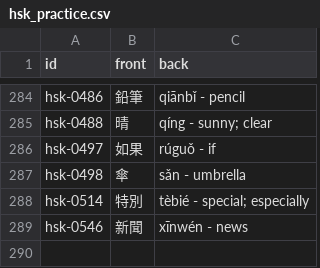
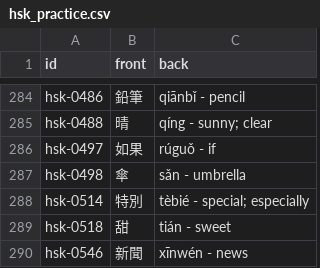
Before and after one commit to chiin/feeeed, a CSV file: hsk_practice.csv, drawn as a sheet; only a part is shown, gaps mark what is left out.

```diff
--- a/hsk_practice.csv
+++ b/hsk_practice.csv
@@ -288,2 +288,3 @@ hsk-0498,傘,sǎn - umbrella
 hsk-0514,特別,tèbié - special; especially
+hsk-0518,甜,tián - sweet
 hsk-0546,新聞,xīnwén - news
```
Also changed, not shown: 29 other files.
